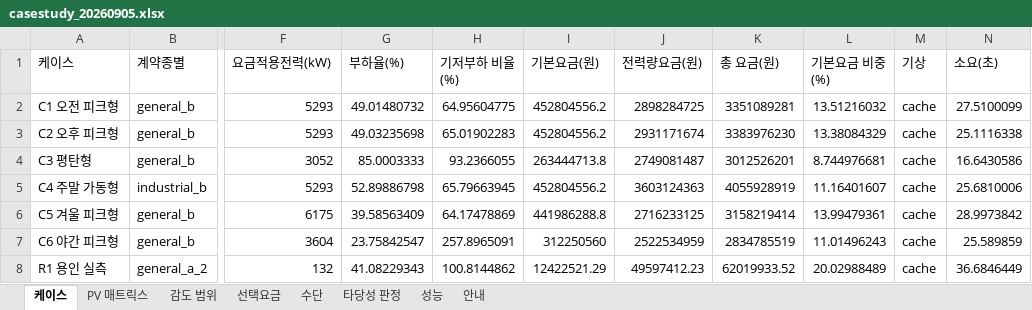
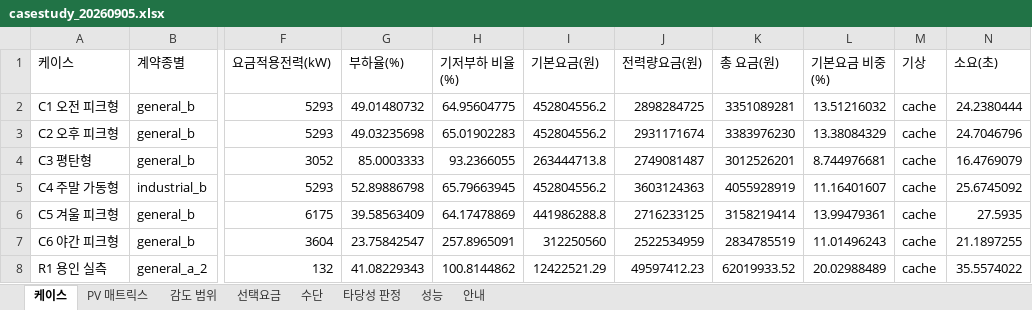
Before and after one commit to bakjeucar-boop/kwise, an Excel workbook: output/casestudy_20260905.xlsx, sheet 케이스, drawn as a sheet; only a part is shown, gaps mark what is left out; values as stored, in another font and other column widths than the file's, no borders; the diff names each change by its address in the sheet, - before the commit and + after, or states it on an @@ line.

```diff
--- a/output/casestudy_20260905.xlsx (sheet 케이스)
+++ b/output/casestudy_20260905.xlsx (sheet 케이스)
-N2 (소요(초)): 27.5100099
+N2 (소요(초)): 24.2380444
-N3 (소요(초)): 25.1116338
+N3 (소요(초)): 24.7046796
-N4 (소요(초)): 16.6430586
+N4 (소요(초)): 16.4769079
-N5 (소요(초)): 25.6810006
+N5 (소요(초)): 25.6745092
-N6 (소요(초)): 28.9973842
+N6 (소요(초)): 27.5935
-N7 (소요(초)): 25.589859
+N7 (소요(초)): 21.1897255
-N8 (소요(초)): 36.6846449
+N8 (소요(초)): 35.5574022
```
Also changed, not shown: sheet 성능, 1 other file.
